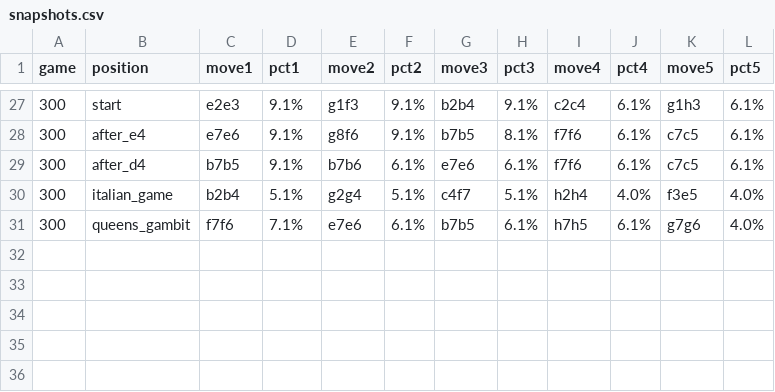
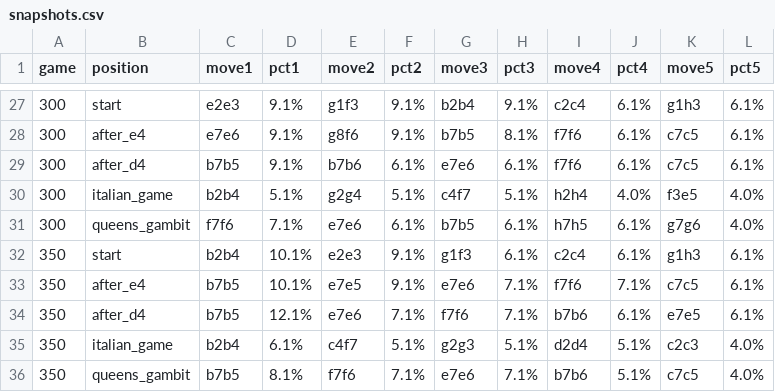
Before and after one commit to Rob-MeepMeep/chess-ai, a CSV file: logs/run15/snapshots.csv, drawn as a sheet; only a part is shown, gaps mark what is left out; the diff names each change by its address in the sheet, - before the commit and + after, or states it on an @@ line.

```diff
--- a/logs/run15/snapshots.csv
+++ b/logs/run15/snapshots.csv
+row 32: 350 | start | b2b4 | 10.1% | e2e3 | 9.1% | g1f3 | 6.1% | c2c4 | 6.1% | g1h3 | 6.1%
+row 33: 350 | after_e4 | b7b5 | 10.1% | e7e5 | 9.1% | e7e6 | 7.1% | f7f6 | 7.1% | c7c5 | 6.1%
+row 34: 350 | after_d4 | b7b5 | 12.1% | e7e6 | 7.1% | f7f6 | 7.1% | b7b6 | 6.1% | e7e5 | 6.1%
+row 35: 350 | italian_game | b2b4 | 6.1% | c4f7 | 5.1% | g2g3 | 5.1% | d2d4 | 5.1% | c2c3 | 4.0%
+row 36: 350 | queens_gambit | b7b5 | 8.1% | f7f6 | 7.1% | e7e6 | 7.1% | b7b6 | 5.1% | c7c5 | 4.0%
```
Also changed, not shown: logs/run15/openings.csv, logs/run15/training.csv, 4 other files.
